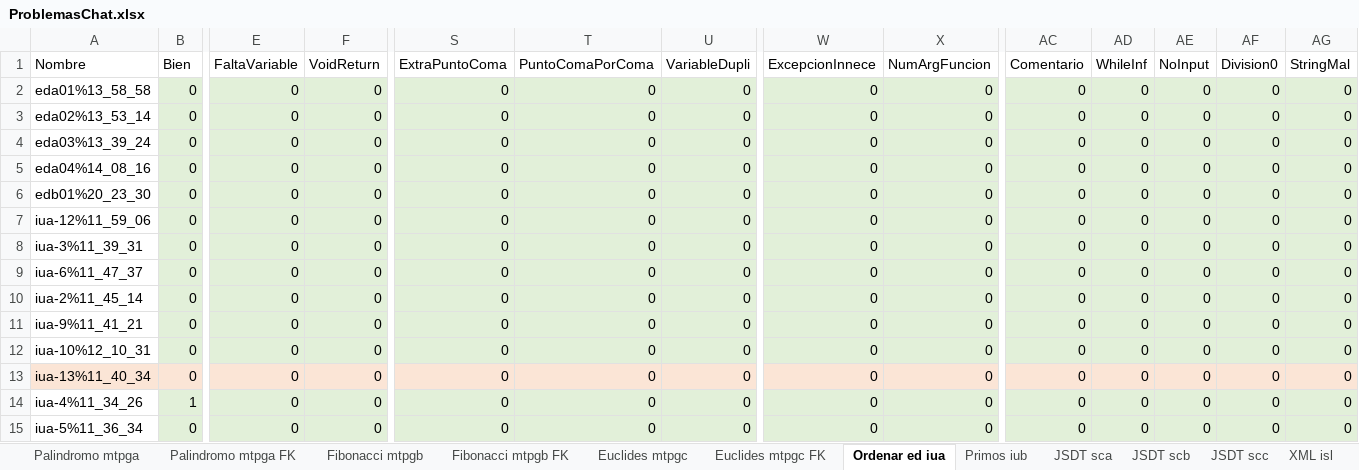
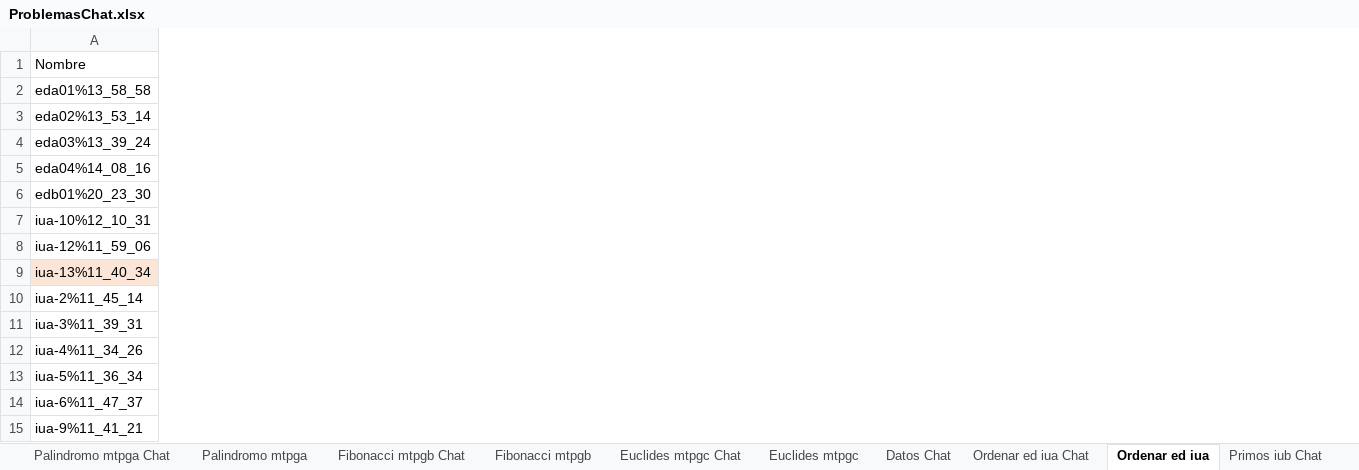
Before and after one commit to vlopezb0/Corrector-automatico, an Excel workbook: Excels-Words/ProblemasChat.xlsx, sheet Ordenar ed iua, drawn as a sheet; only a part is shown, gaps mark what is left out; values as stored, in another font and other column widths than the file's, no borders; table styles not drawn; removed rows and columns are numbered as before the commit, all else as after; the diff covers the shown part only; the diff names each change by its address in the sheet, - before the commit and + after, or states it on an @@ line.

```diff
--- a/Excels-Words/ProblemasChat.xlsx (sheet Ordenar ed iua)
+++ b/Excels-Words/ProblemasChat.xlsx (sheet Ordenar ed iua)
@@ sheet tab hidden: Palindromo mtpga FK @@
@@ sheet tab hidden: Fibonacci mtpgb FK @@
@@ sheet tab hidden: Euclides mtpgc FK @@
@@ sheet tab hidden: Primos iub @@
@@ sheet tab hidden: XML isl @@
@@ sheet tab unhidden: Palindromo mtpga Chat @@
@@ sheet tab unhidden: Fibonacci mtpgb Chat @@
@@ sheet tab unhidden: Euclides mtpgc Chat @@
+sheet tab: Datos Chat
@@ sheet tab unhidden: Ordenar ed iua Chat @@
@@ sheet tab unhidden: Primos iub Chat @@
-column B (Bien), rows 2-8: all 0; rows 14-15: 1 | 0
-column E (FaltaVariable), rows 2-8: all 0; rows 14-15: 0 | 0
-column F (VoidReturn), rows 2-8: all 0; rows 14-15: 0 | 0
-column S (ExtraPuntoComa), rows 2-8: all 0; rows 14-15: 0 | 0
-column T (PuntoComaPorComa), rows 2-8: all 0; rows 14-15: 0 | 0
-column U (VariableDupli), rows 2-8: all 0; rows 14-15: 0 | 0
-column W (ExcepcionInnece), rows 2-8: all 0; rows 14-15: 0 | 0
-column X (NumArgFuncion), rows 2-8: all 0; rows 14-15: 0 | 0
-column AC (Comentario), rows 2-8: all 0; rows 14-15: 0 | 0
-column AD (WhileInf), rows 2-8: all 0; rows 14-15: 0 | 0
-column AE (NoInput), rows 2-8: all 0; rows 14-15: 0 | 0
-column AF (Division0), rows 2-8: all 0; rows 14-15: 0 | 0
-column AG (StringMal), rows 2-8: all 0; rows 14-15: 0 | 0
@@ row 12 moved to row 7: iua-10%12_10_31 @@
@@ row 13 moved to row 9: iua-13%11_40_34 @@
@@ row 9 moved to row 14: iua-6%11_47_37 @@
@@ row 11 moved to row 15: iua-9%11_41_21 @@
```
Also changed, not shown: cell formats elsewhere in this sheet, sheet JSDT sca, sheet JSDT scb, sheet JSDT scc, sheet Palindromo mtpga, sheet Fibonacci mtpgb, sheet Euclides mtpgc, Excels-Words/TodoslosDatos.xlsx, 50 other files.
